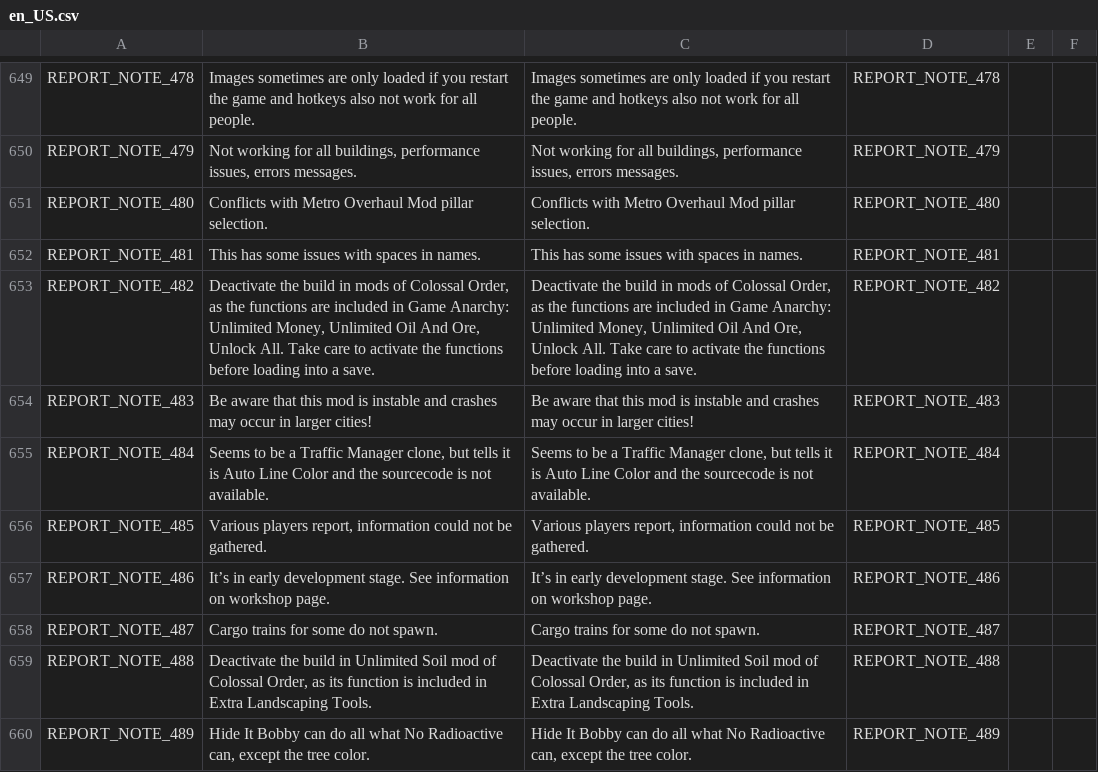
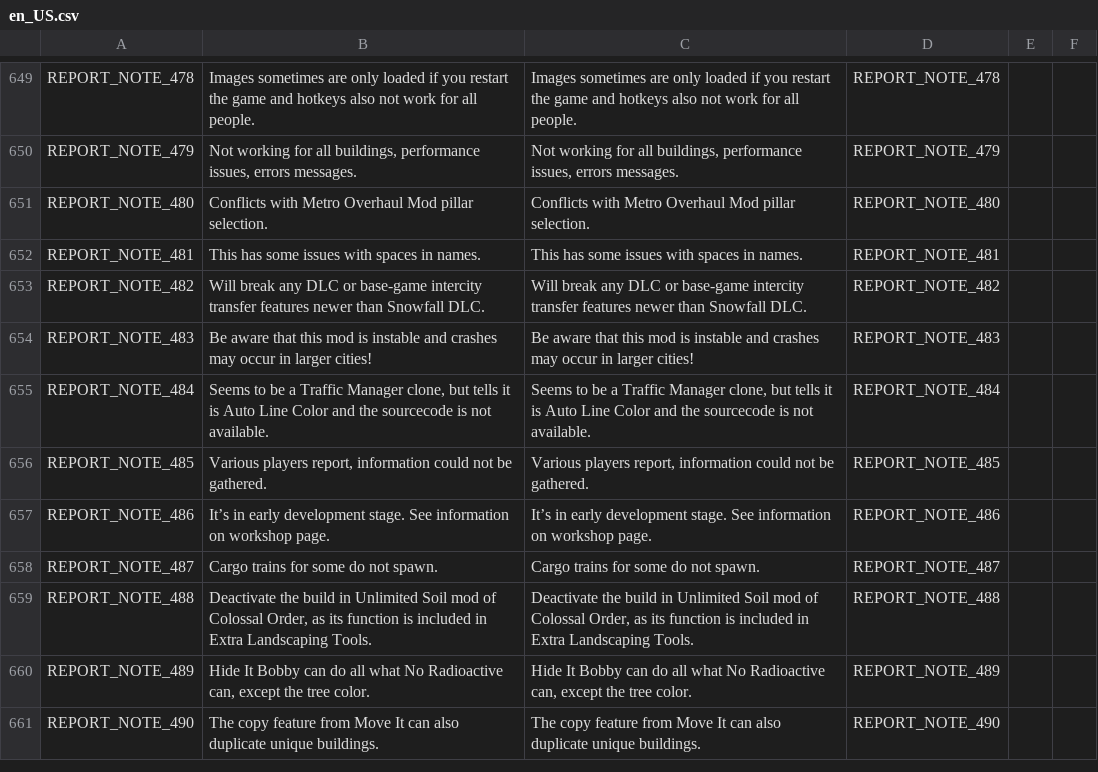
Before and after one commit to chameleon-tbn/CompatibilityReport, a CSV file: i18n/en_US.csv, drawn as a sheet; only a part is shown, gaps mark what is left out; the shorter side is filled out with more unchanged rows.

```diff
--- a/i18n/en_US.csv
+++ b/i18n/en_US.csv
@@ -822,3 +822,3 @@ REPORT_NOTE_480,"Conflicts with Metro Overhaul Mod pillar selection.","Conflicts
 REPORT_NOTE_481,"This has some issues with spaces in names.","This has some issues with spaces in names.",REPORT_NOTE_481,,
-REPORT_NOTE_482,"Deactivate the build in mods of Colossal Order, as the functions are included in Game Anarchy: Unlimited Money, Unlimited Oil And Ore, Unlock All. Take care to activate the functions before loading into a save.","Deactivate the build in mods of Colossal Order, as the functions are included in Game Anarchy: Unlimited Money, Unlimited Oil And Ore, Unlock All. Take care to activate the functions before loading into a save.",REPORT_NOTE_482,,
+REPORT_NOTE_482,"Will break any DLC or base-game intercity transfer features newer than Snowfall DLC.","Will break any DLC or base-game intercity transfer features newer than Snowfall DLC.",REPORT_NOTE_482,,
 REPORT_NOTE_483,"Be aware that this mod is instable and crashes may occur in larger cities!","Be aware that this mod is instable and crashes may occur in larger cities!",REPORT_NOTE_483,,
```
Also changed, not shown: i18n/de_DE.csv, i18n/ja_JP.csv, 7 other files.
